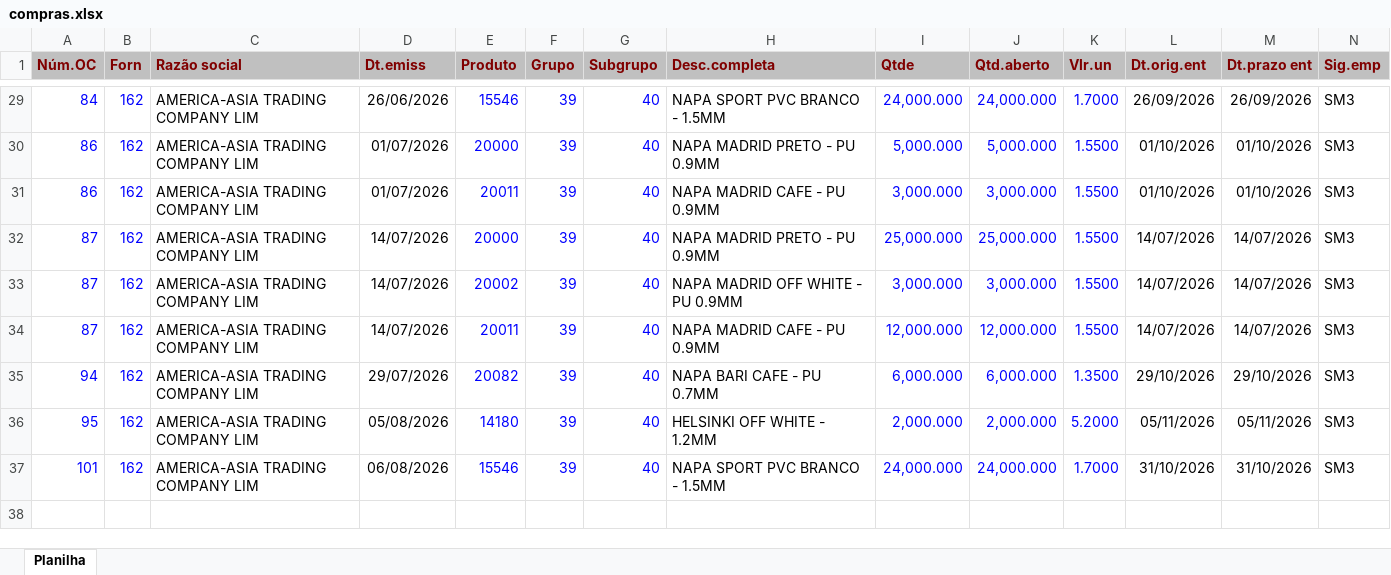
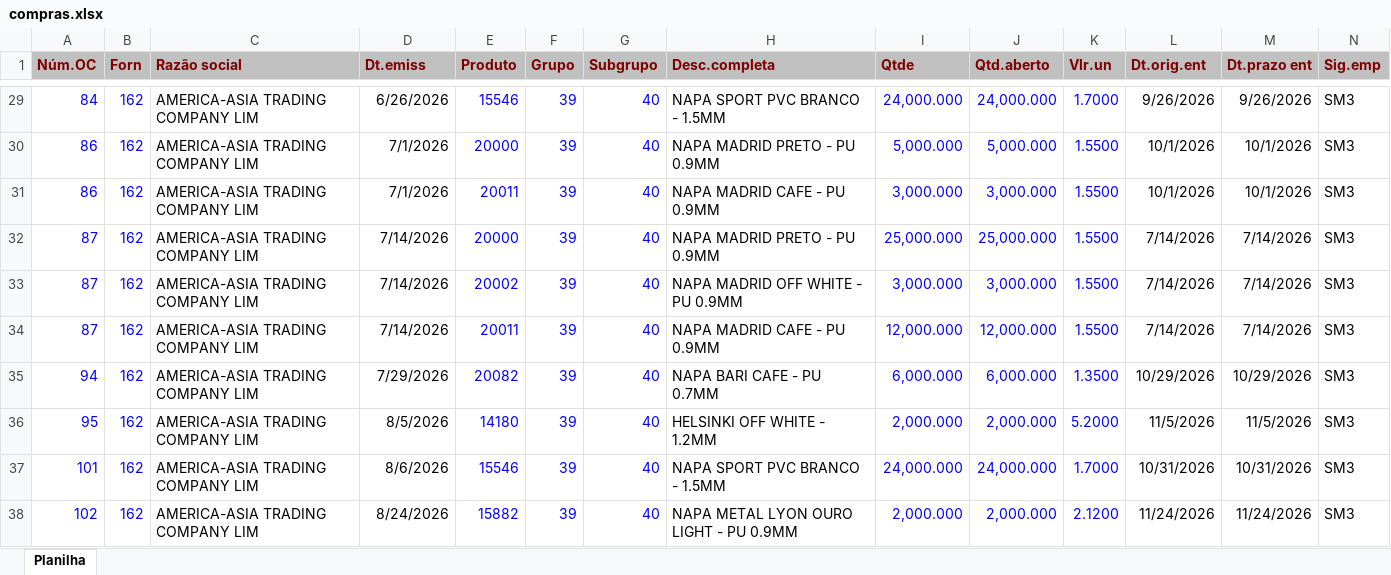
Before and after one commit to afbertuolsmart/STK, an Excel workbook: data-source/compras.xlsx, sheet Planilha, drawn as a sheet; only a part is shown, gaps mark what is left out; values as stored, in another font and other column widths than the file's, no borders; the diff covers the shown part only; the diff names each change by its address in the sheet, - before the commit and + after, or states it on an @@ line.

```diff
--- a/data-source/compras.xlsx (sheet Planilha)
+++ b/data-source/compras.xlsx (sheet Planilha)
-D29 (Dt.emiss): 26/06/2026
+D29 (Dt.emiss): 6/26/2026
-L29 (Dt.orig.ent): 26/09/2026
+L29 (Dt.orig.ent): 9/26/2026
-M29 (Dt.prazo ent): 26/09/2026
+M29 (Dt.prazo ent): 9/26/2026
-D30:D31 (Dt.emiss): 01/07/2026
+D30:D31 (Dt.emiss): 7/1/2026
-L30:L31 (Dt.orig.ent): 01/10/2026
+L30:L31 (Dt.orig.ent): 10/1/2026
-M30:M31 (Dt.prazo ent): 01/10/2026
+M30:M31 (Dt.prazo ent): 10/1/2026
-D32:D34 (Dt.emiss): 14/07/2026
+D32:D34 (Dt.emiss): 7/14/2026
-L32:L34 (Dt.orig.ent): 14/07/2026
+L32:L34 (Dt.orig.ent): 7/14/2026
-M32:M34 (Dt.prazo ent): 14/07/2026
+M32:M34 (Dt.prazo ent): 7/14/2026
-D35 (Dt.emiss): 29/07/2026
+D35 (Dt.emiss): 7/29/2026
-L35 (Dt.orig.ent): 29/10/2026
+L35 (Dt.orig.ent): 10/29/2026
-M35 (Dt.prazo ent): 29/10/2026
+M35 (Dt.prazo ent): 10/29/2026
-D36 (Dt.emiss): 05/08/2026
+D36 (Dt.emiss): 8/5/2026
-L36 (Dt.orig.ent): 05/11/2026
+L36 (Dt.orig.ent): 11/5/2026
-M36 (Dt.prazo ent): 05/11/2026
+M36 (Dt.prazo ent): 11/5/2026
-D37 (Dt.emiss): 06/08/2026
+D37 (Dt.emiss): 8/6/2026
-L37 (Dt.orig.ent): 31/10/2026
+L37 (Dt.orig.ent): 10/31/2026
-M37 (Dt.prazo ent): 31/10/2026
+M37 (Dt.prazo ent): 10/31/2026
+row 38: 102 | 162 | AMERICA-ASIA TRADING COMPANY LIM | 8/24/2026 | 15882 | 39 | 40 | NAPA METAL LYON OURO LIGHT - PU 0.9MM | 2,000.000 | 2,000.000 | 2.1200 | 11/24/2026 | 11/24/2026 | SM3
```
Also changed, not shown: 81 edited cells elsewhere in this sheet, 2 other files.
